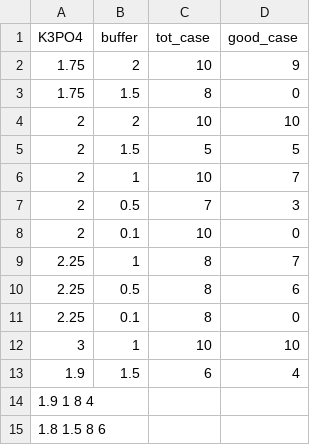
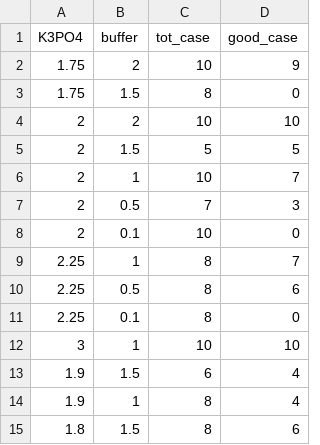
Before and after one commit to Unicorn239/emul, a CSV file: emulsion.csv, drawn as a sheet; removed rows and columns are numbered as before the commit, all else as after; the diff names each change by its address in the sheet, - before the commit and + after, or states it on an @@ line.

Commit message:
Update emulsion.csv

```diff
--- a/emulsion.csv
+++ b/emulsion.csv
-row 14: 1.9 1 8 4
-row 15: 1.8 1.5 8 6
+row 14: 1.9 | 1 | 8 | 4
+row 15: 1.8 | 1.5 | 8 | 6
```
